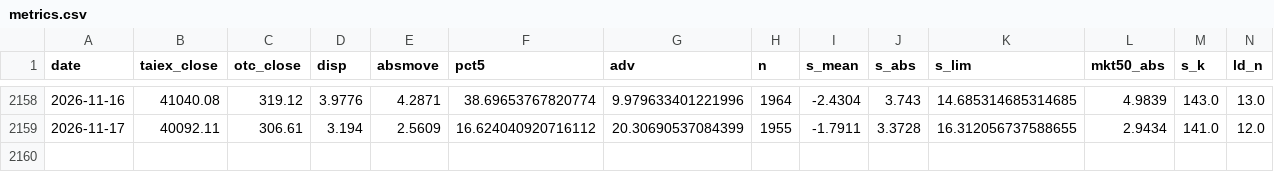
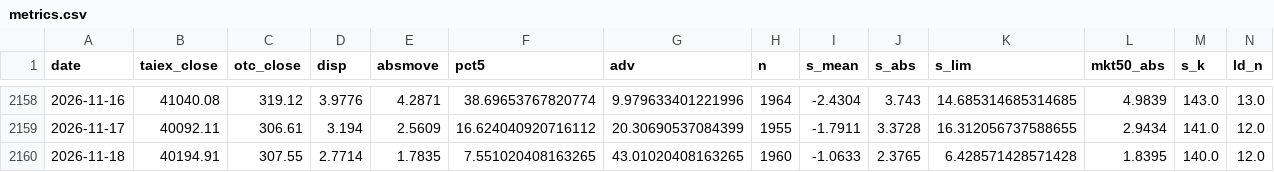
Before and after one commit to kidd0368/kidd0368.github.io, a CSV file: taiwan_vol/data/metrics.csv, drawn as a sheet; only a part is shown, gaps mark what is left out; rows hold the shown columns only; the diff names each change by its address in the sheet, - before the commit and + after, or states it on an @@ line.

```diff
--- a/taiwan_vol/data/metrics.csv
+++ b/taiwan_vol/data/metrics.csv
+row 2160: 2026-11-18 | 40194.91 | 307.55 | 2.7714 | 1.7835 | 7.551020408163265 | 43.01020408163265 | 1960 | -1.0633 | 2.3765 | 6.428571428571428 | 1.8395 | 140.0 | 12.0
```
Also changed, not shown: taiwan_vol/data/state_caps.csv, taiwan_vol/data/state_meta.csv, 3 other files.
